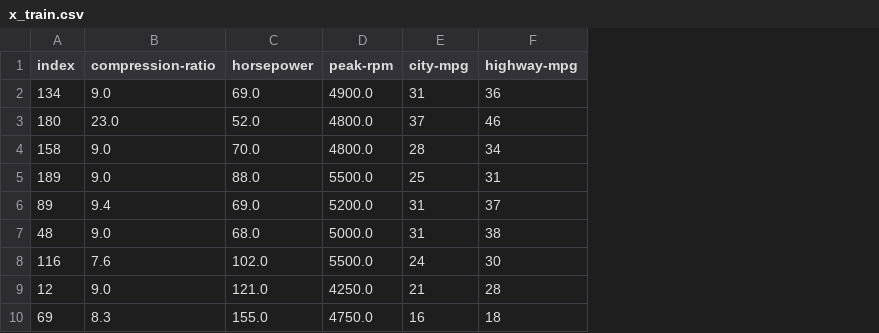
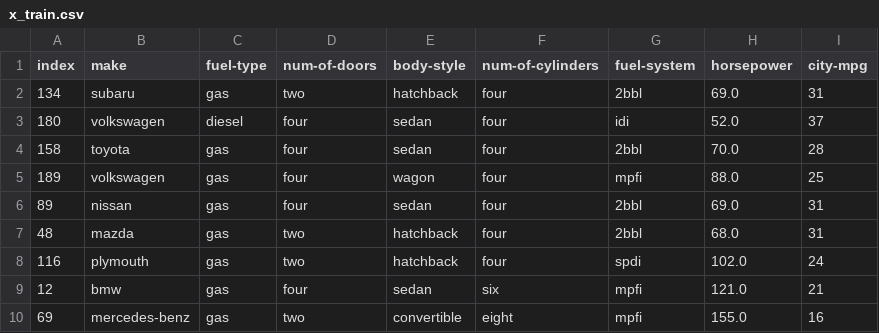
Before and after one commit to ubeann/Semester-3, a CSV file: SE/Prak/data/x_train.csv, drawn as a sheet; only a part is shown; removed rows and columns are numbered as before the commit, all else as after; the diff names each change by its address in the sheet, - before the commit and + after, or states it on an @@ line.

Commit message:
SE UAS - 100% v3.1 (saving data in file)

```diff
--- a/SE/Prak/data/x_train.csv
+++ b/SE/Prak/data/x_train.csv
-column B (compression-ratio), rows 2-10: 9.0 | 23.0 | 9.0 | 9.0 | 9.4 | 9.0 | 7.6 | 9.0 | 8.3
+column B (make), rows 2-10: subaru | volkswagen | toyota | volkswagen | nissan | mazda | plymouth | bmw | mercedes-benz
+column C (fuel-type), rows 2-10: gas | diesel | gas | gas | gas | gas | gas | gas | gas
+column D (num-of-doors), rows 2-10: two | four | four | four | four | two | two | four | two
+column E (body-style), rows 2-10: hatchback | sedan | sedan | wagon | sedan | hatchback | hatchback | sedan | convertible
+column F (num-of-cylinders), rows 2-10: four | four | four | four | four | four | four | six | eight
+column G (fuel-system), rows 2-10: 2bbl | idi | 2bbl | mpfi | 2bbl | 2bbl | spdi | mpfi | mpfi
-column D (peak-rpm), rows 2-10: 4900.0 | 4800.0 | 4800.0 | 5500.0 | 5200.0 | 5000.0 | 5500.0 | 4250.0 | 4750.0
-column F (highway-mpg), rows 2-10: 36 | 46 | 34 | 31 | 37 | 38 | 30 | 28 | 18
```
Also changed, not shown: SE/Prak/data/x_test.csv, 2 other files.
